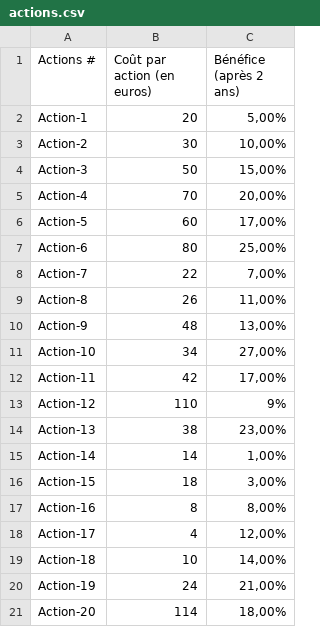
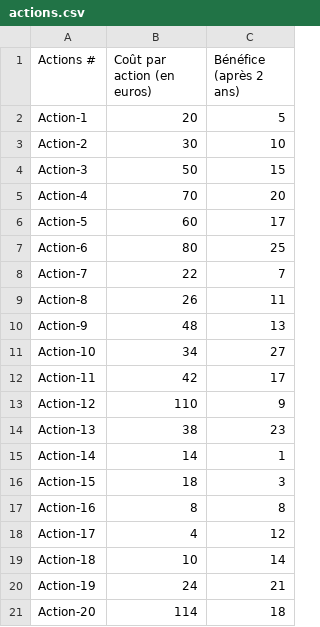
Before and after one commit to CeeG33/oc-cg-p7, a CSV file: bruteforce/actions.csv, drawn as a sheet.

```diff
--- a/bruteforce/actions.csv
+++ b/bruteforce/actions.csv
@@ -1,21 +1,21 @@
 Actions #,Coût par action (en euros),Bénéfice (après 2 ans)
-Action-1,20,"5,00%"
-Action-2,30,"10,00%"
-Action-3,50,"15,00%"
-Action-4,70,"20,00%"
-Action-5,60,"17,00%"
-Action-6,80,"25,00%"
-Action-7,22,"7,00%"
-Action-8,26,"11,00%"
-Action-9,48,"13,00%"
-Action-10,34,"27,00%"
-Action-11,42,"17,00%"
-Action-12,110, 9%
-Action-13,38,"23,00%"
-Action-14,14,"1,00%"
-Action-15,18,"3,00%"
-Action-16,8,"8,00%"
-Action-17,4,"12,00%"
-Action-18 ,10,"14,00%"
-Action-19,24 ,"21,00%"
-Action-20,114,"18,00%"
+Action-1,20,5
+Action-2,30,10
+Action-3,50,15
+Action-4,70,20
+Action-5,60,17
+Action-6,80,25
+Action-7,22,7
+Action-8,26,11
+Action-9,48,13
+Action-10,34,27
+Action-11,42,17
+Action-12,110,9
+Action-13,38,23
+Action-14,14,1
+Action-15,18,3
+Action-16,8,8
+Action-17,4,12
+Action-18 ,10,14
+Action-19,24,21
+Action-20,114,18
```
Also changed, not shown: 2 other files.
